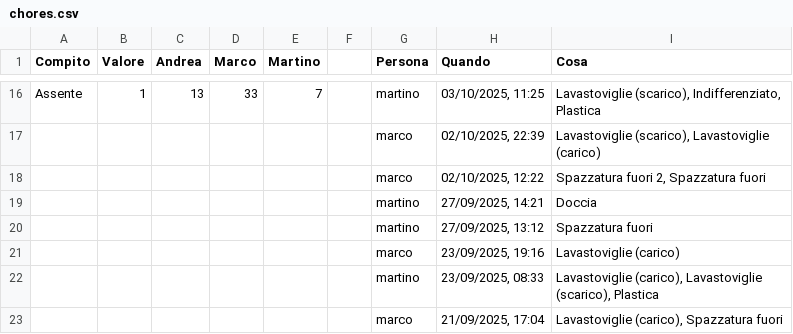
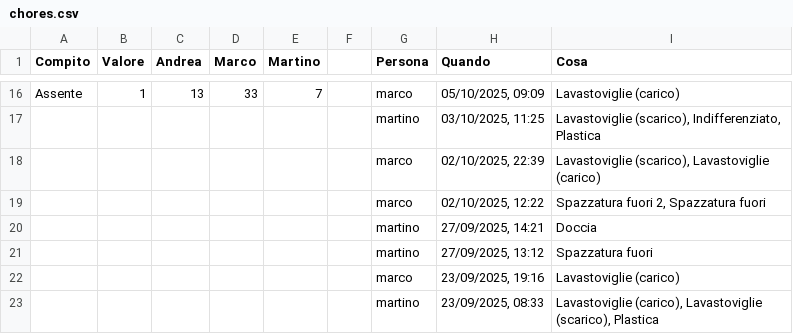
Before and after one commit to BertrandPouget/v0-litpi, a CSV file: data/chores.csv, drawn as a sheet; only a part is shown, gaps mark what is left out; the shorter side is filled out with more unchanged rows; the diff covers the shown part only; the diff names each change by its address in the sheet, - before the commit and + after, or states it on an @@ line.

Commit message:
Update chores for martino

```diff
--- a/data/chores.csv
+++ b/data/chores.csv
-G16 (Persona): martino
+G16 (Persona): marco
-H16 (Quando): 03/10/2025, 11:25
+H16 (Quando): 05/10/2025, 09:09
-I16 (Cosa): Lavastoviglie (scarico), Indifferenziato, Plastica
+I16 (Cosa): Lavastoviglie (carico)
+row 17:  |  |  |  |  |  | martino | 03/10/2025, 11:25 | Lavastoviglie (scarico), Indifferenziato, Plastica
```
Also changed, not shown: 32 edited cells elsewhere in this file.
